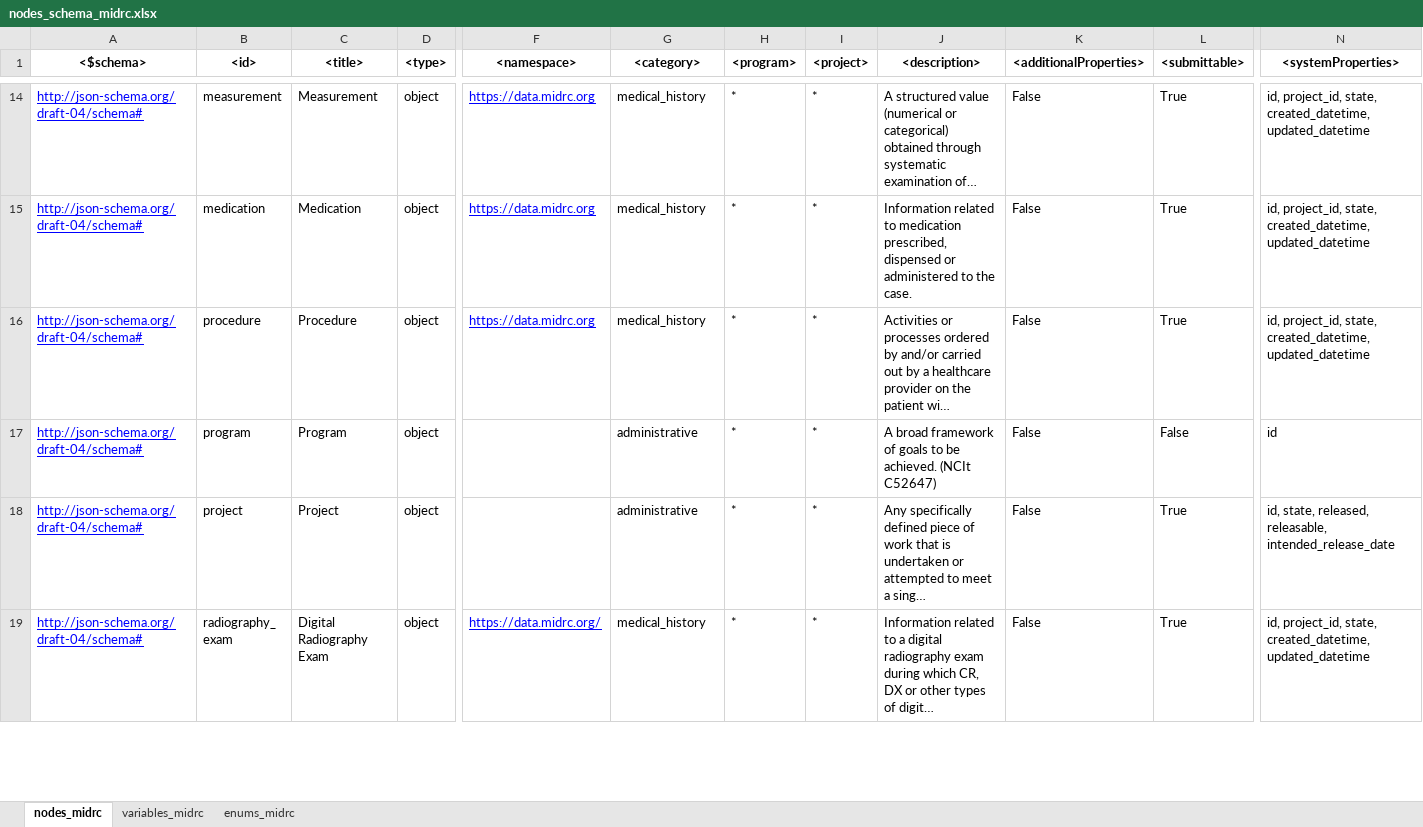
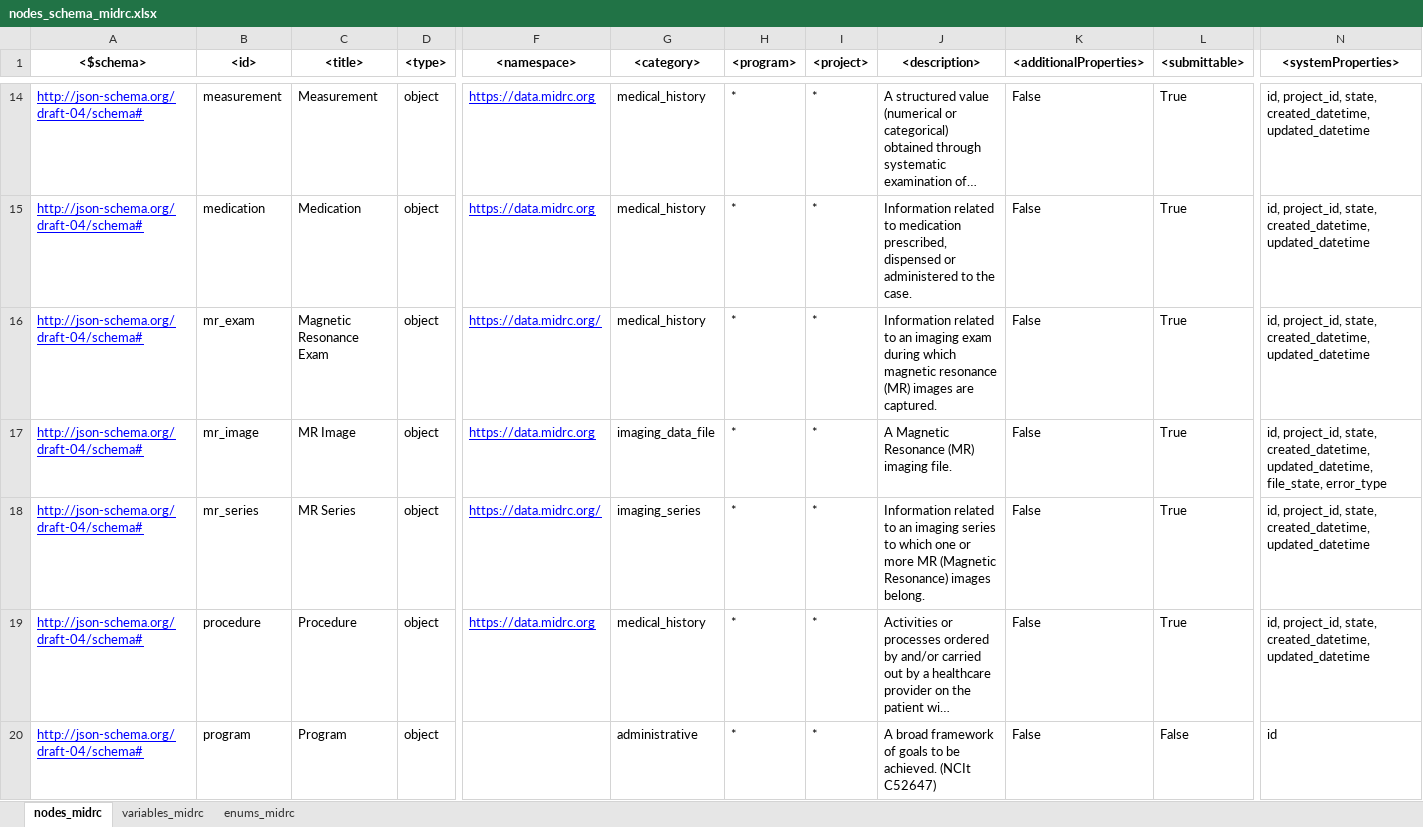
Before and after one commit to uc-cdis/midrc_dictionary, an Excel workbook: gdcdictionary/tsvs/nodes_schema_midrc.xlsx, sheet nodes_midrc, drawn as a sheet; only a part is shown, gaps mark what is left out; the shorter side is filled out with more unchanged rows; long unchanged cells end in …; values as stored, in another font and other column widths than the file's, no borders; rows hold the shown columns only; the diff names each change by its address in the sheet, - before the commit and + after, or states it on an @@ line.

```diff
--- a/gdcdictionary/tsvs/nodes_schema_midrc.xlsx (sheet nodes_midrc)
+++ b/gdcdictionary/tsvs/nodes_schema_midrc.xlsx (sheet nodes_midrc)
+row 16: http://json-schema.org/draft-04/schema# | mr_exam | Magnetic Resonance Exam | object | https://data.midrc.org/ | medical_history | * | * | Information related to an imaging exam during which magnetic resonance (MR) images are captured. | False | True | id, project_id, state, created_datetime, updated_datetime
+row 17: http://json-schema.org/draft-04/schema# | mr_image | MR Image | object | https://data.midrc.org | imaging_data_file | * | * | A Magnetic Resonance (MR) imaging file. | False | True | id, project_id, state, created_datetime, updated_datetime, file_state, error_type
+row 18: http://json-schema.org/draft-04/schema# | mr_series | MR Series | object | https://data.midrc.org/ | imaging_series | * | * | Information related to an imaging series to which one or more MR (Magnetic Resonance) images belong. | False | True | id, project_id, state, created_datetime, updated_datetime
```
Also changed, not shown: sheet variables_midrc, sheet enums_midrc.
